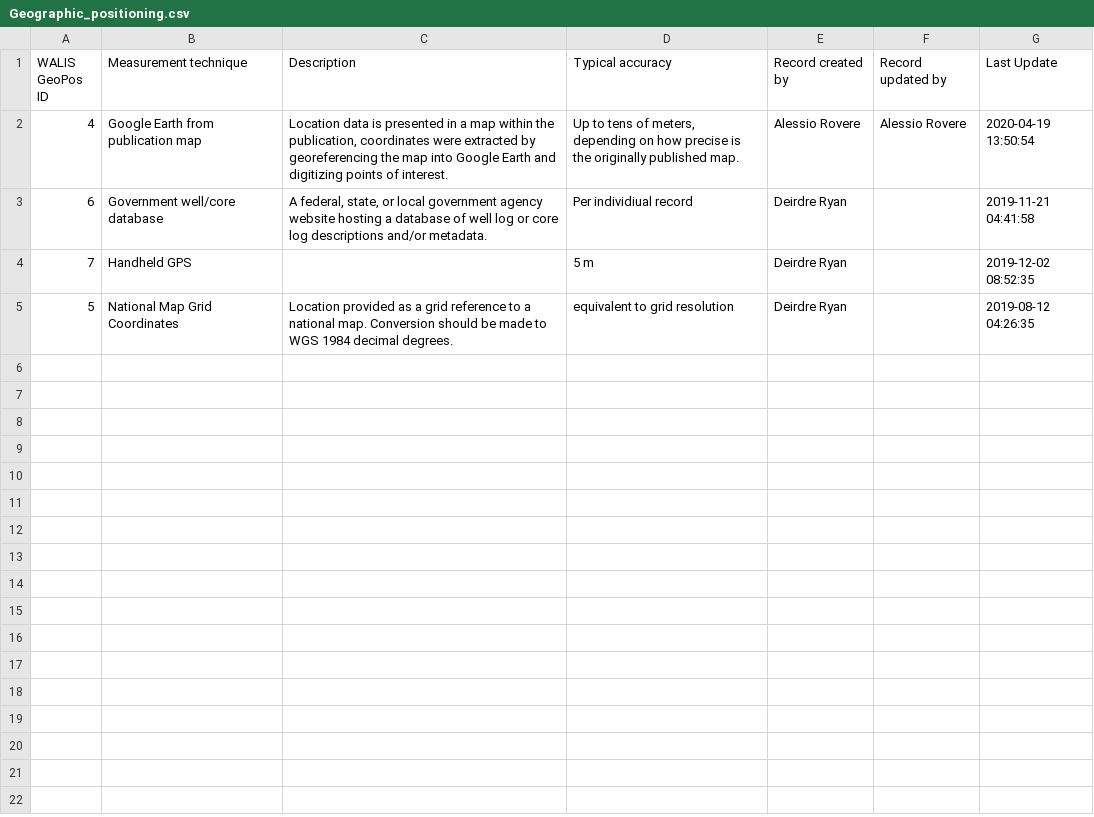
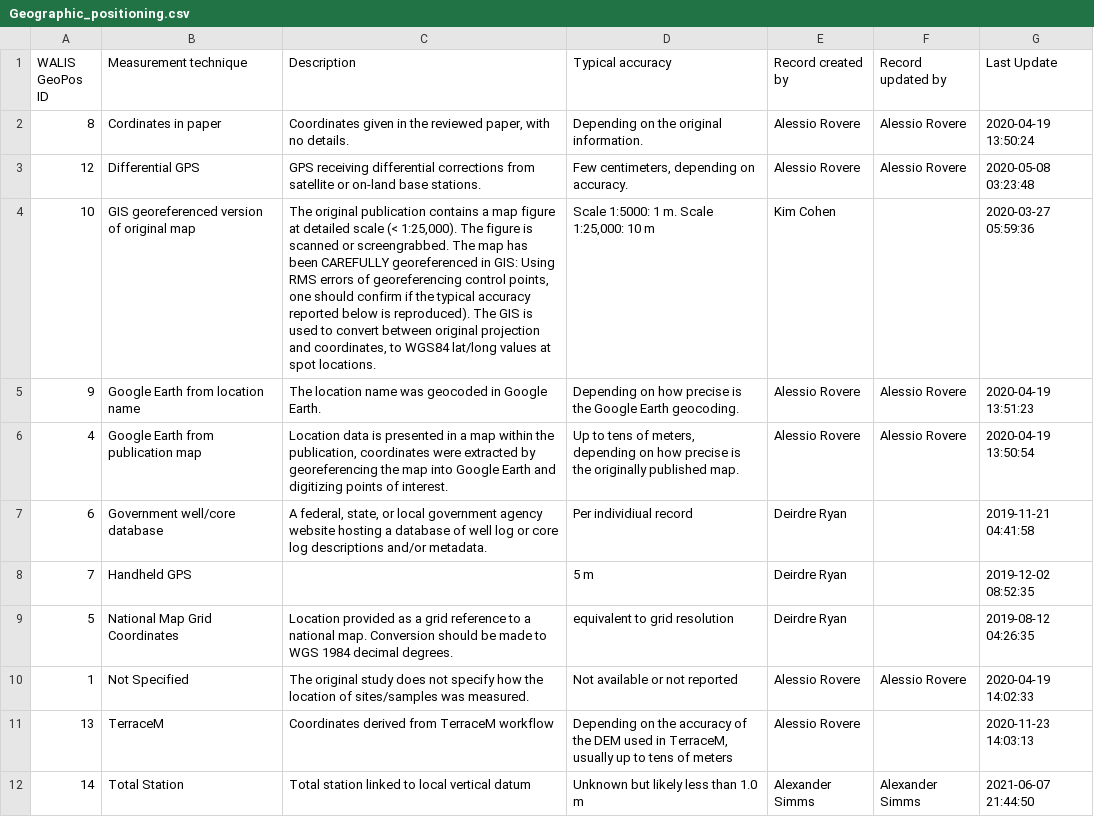
Before and after one commit to Alerovere/WALIS, a CSV file: WALIS/Output/Data/csv/Geographic_positioning.csv, drawn as a sheet.

```diff
--- a/WALIS/Output/Data/csv/Geographic_positioning.csv
+++ b/WALIS/Output/Data/csv/Geographic_positioning.csv
@@ -1,2 +1,6 @@
 WALIS GeoPos ID,Measurement technique,Description,Typical accuracy,Record created by,Record updated by,Last Update
+8,Cordinates in paper,"Coordinates given in the reviewed paper, with no details.",Depending on the original information.,Alessio Rovere,Alessio Rovere,2020-04-19 13:50:24
+12,Differential GPS,GPS receiving differential corrections from satellite or on-land base stations.,"Few centimeters, depending on accuracy.",Alessio Rovere,Alessio Rovere,2020-05-08 03:23:48
+10,GIS georeferenced version of original map,"The original publication contains a map figure at detailed scale (< 1:25,000). The figure is scanned or screengrabbed. The map has been CAREFULLY georeferenced in GIS: Using RMS errors of georeferencing control points, one should confirm if the typical accuracy reported below is reproduced). The GIS is used to convert between original projection and coordinates, to WGS84 lat/long values at spot locations.","Scale 1:5000: 1 m.  Scale 1:25,000:  10 m",Kim Cohen,,2020-03-27 05:59:36
+9,Google Earth from location name,The location name was geocoded in Google Earth.,Depending on how precise is the Google Earth geocoding.,Alessio Rovere,Alessio Rovere,2020-04-19 13:51:23
 4,Google Earth from publication map,"Location data is presented in a map within the publication, coordinates were extracted by georeferencing the map into Google Earth and digitizing points of interest.","Up to tens of meters, depending on how precise is the originally published map.",Alessio Rovere,Alessio Rovere,2020-04-19 13:50:54
@@ -5 +9,4 @@
 5,National Map Grid Coordinates,Location provided as a grid reference to a national map. Conversion should be made to WGS 1984 decimal degrees.,equivalent to grid resolution,Deirdre Ryan,,2019-08-12 04:26:35
+1,Not Specified,The original study does not specify how the location of sites/samples was measured.,Not available or not reported,Alessio Rovere,Alessio Rovere,2020-04-19 14:02:33
+13,TerraceM,Coordinates derived from TerraceM workflow,"Depending on the accuracy of the DEM used in TerraceM, usually up to tens of meters",Alessio Rovere,,2020-11-23 14:03:13
+14,Total Station,Total station linked to local vertical datum,Unknown but likely less than 1.0 m,Alexander Simms,Alexander Simms,2021-06-07 21:44:50
```
Also changed, not shown: WALIS/Output/Data/csv/Elevation_measurement.csv, 57 other files.
